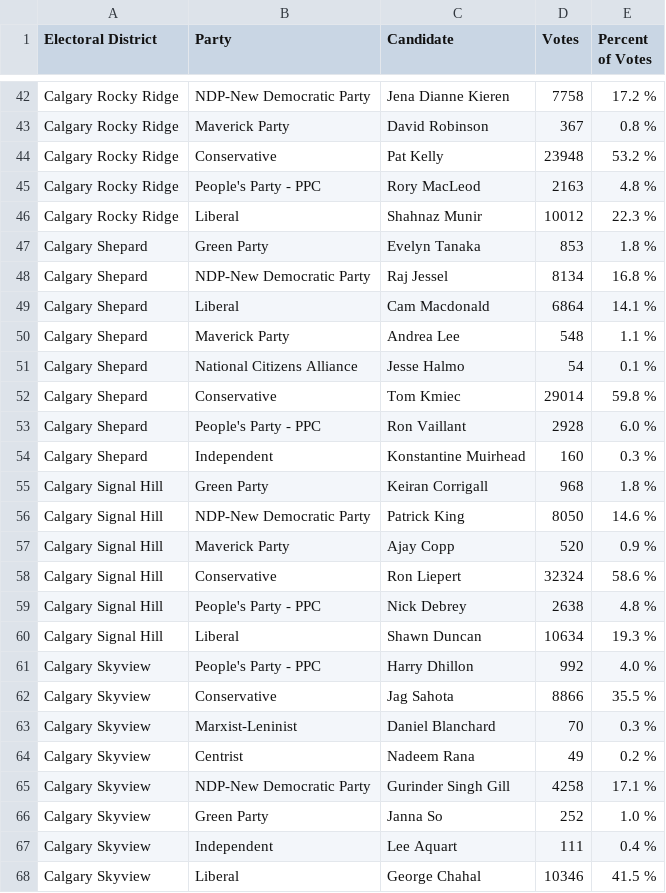
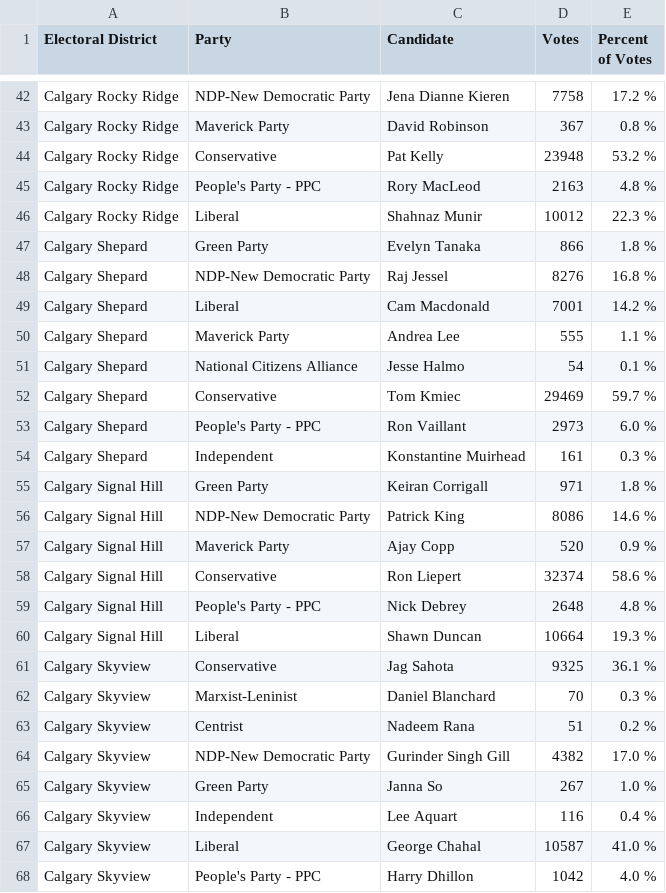
Before and after one commit to aryntoombs/Calgary-Election, a CSV file: results.csv, drawn as a sheet; only a part is shown, gaps mark what is left out; the diff covers the shown part only.

```diff
--- a/results.csv
+++ b/results.csv
@@ -46,23 +46,23 @@
 "Calgary Rocky Ridge","Liberal","Shahnaz Munir",10012,"22.3 %"
-"Calgary Shepard","Green Party","Evelyn Tanaka",853,"1.8 %"
-"Calgary Shepard","NDP-New Democratic Party","Raj Jessel",8134,"16.8 %"
-"Calgary Shepard","Liberal","Cam Macdonald",6864,"14.1 %"
-"Calgary Shepard","Maverick Party","Andrea Lee",548,"1.1 %"
+"Calgary Shepard","Green Party","Evelyn Tanaka",866,"1.8 %"
+"Calgary Shepard","NDP-New Democratic Party","Raj Jessel",8276,"16.8 %"
+"Calgary Shepard","Liberal","Cam Macdonald",7001,"14.2 %"
+"Calgary Shepard","Maverick Party","Andrea Lee",555,"1.1 %"
 "Calgary Shepard","National Citizens Alliance","Jesse Halmo",54,"0.1 %"
-"Calgary Shepard","Conservative","Tom Kmiec",29014,"59.8 %"
-"Calgary Shepard","People's Party - PPC","Ron Vaillant",2928,"6.0 %"
-"Calgary Shepard","Independent","Konstantine Muirhead",160,"0.3 %"
-"Calgary Signal Hill","Green Party","Keiran Corrigall",968,"1.8 %"
-"Calgary Signal Hill","NDP-New Democratic Party","Patrick King",8050,"14.6 %"
+"Calgary Shepard","Conservative","Tom Kmiec",29469,"59.7 %"
+"Calgary Shepard","People's Party - PPC","Ron Vaillant",2973,"6.0 %"
+"Calgary Shepard","Independent","Konstantine Muirhead",161,"0.3 %"
+"Calgary Signal Hill","Green Party","Keiran Corrigall",971,"1.8 %"
+"Calgary Signal Hill","NDP-New Democratic Party","Patrick King",8086,"14.6 %"
 "Calgary Signal Hill","Maverick Party","Ajay Copp",520,"0.9 %"
-"Calgary Signal Hill","Conservative","Ron Liepert",32324,"58.6 %"
-"Calgary Signal Hill","People's Party - PPC","Nick Debrey",2638,"4.8 %"
-"Calgary Signal Hill","Liberal","Shawn Duncan",10634,"19.3 %"
-"Calgary Skyview","People's Party - PPC","Harry Dhillon",992,"4.0 %"
-"Calgary Skyview","Conservative","Jag Sahota",8866,"35.5 %"
+"Calgary Signal Hill","Conservative","Ron Liepert",32374,"58.6 %"
+"Calgary Signal Hill","People's Party - PPC","Nick Debrey",2648,"4.8 %"
+"Calgary Signal Hill","Liberal","Shawn Duncan",10664,"19.3 %"
+"Calgary Skyview","Conservative","Jag Sahota",9325,"36.1 %"
 "Calgary Skyview","Marxist-Leninist","Daniel Blanchard",70,"0.3 %"
-"Calgary Skyview","Centrist","Nadeem Rana",49,"0.2 %"
-"Calgary Skyview","NDP-New Democratic Party","Gurinder Singh Gill",4258,"17.1 %"
-"Calgary Skyview","Green Party","Janna So",252,"1.0 %"
-"Calgary Skyview","Independent","Lee Aquart",111,"0.4 %"
-"Calgary Skyview","Liberal","George Chahal",10346,"41.5 %"
+"Calgary Skyview","Centrist","Nadeem Rana",51,"0.2 %"
+"Calgary Skyview","NDP-New Democratic Party","Gurinder Singh Gill",4382,"17.0 %"
+"Calgary Skyview","Green Party","Janna So",267,"1.0 %"
+"Calgary Skyview","Independent","Lee Aquart",116,"0.4 %"
+"Calgary Skyview","Liberal","George Chahal",10587,"41.0 %"
+"Calgary Skyview","People's Party - PPC","Harry Dhillon",1042,"4.0 %"
```
Also changed, not shown: 2 added rows, 2 removed rows and 33 edited cells elsewhere in this file.
